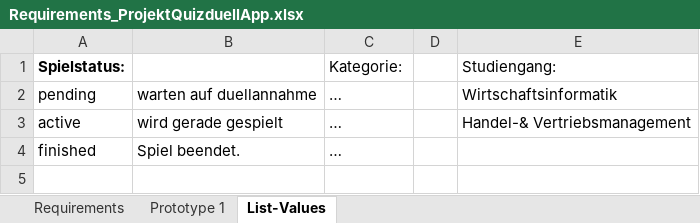
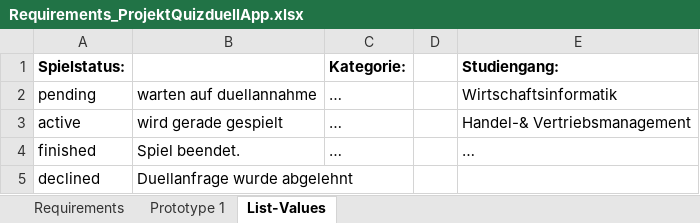
Before and after one commit to Jessi93/Quizduell, an Excel workbook: Documents/Concept/Requirements_ProjektQuizduellApp.xlsx, sheet List-Values, drawn as a sheet; values as stored, in another font and other column widths than the file's, no borders; 1 other sheet too large or unreadable and not compared; the diff names each change by its address in the sheet, - before the commit and + after, or states it on an @@ line.

```diff
--- a/Documents/Concept/Requirements_ProjektQuizduellApp.xlsx (sheet List-Values)
+++ b/Documents/Concept/Requirements_ProjektQuizduellApp.xlsx (sheet List-Values)
-C1 bold: off
+C1 bold: on
-E1 bold: off
+E1 bold: on
-E4 (Studiengang:): (empty)
+E4 (Studiengang:): …
+row 5: declined | Duellanfrage wurde abgelehnt
```
Also changed, not shown: Documents/expenditure_of_time.xlsx, 1 other file.
